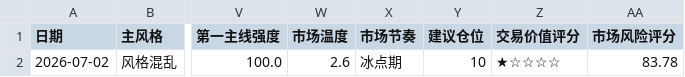
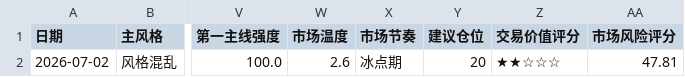
Before and after one commit to motong1969/A-, a CSV file: history/market_style_history.csv, drawn as a sheet; only a part is shown, gaps mark what is left out; the diff names each change by its address in the sheet, - before the commit and + after, or states it on an @@ line.

```diff
--- a/history/market_style_history.csv
+++ b/history/market_style_history.csv
-Y2 (建议仓位): 10
+Y2 (建议仓位): 20
-Z2 (交易价值评分): ★☆☆☆☆
+Z2 (交易价值评分): ★★☆☆☆
-AA2 (市场风险评分): 83.78
+AA2 (市场风险评分): 47.81
```
Also changed, not shown: 2 other files.
